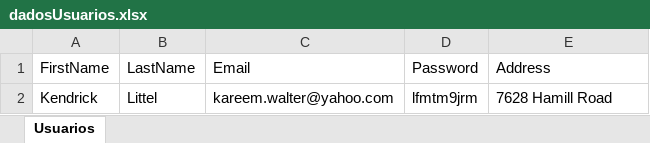
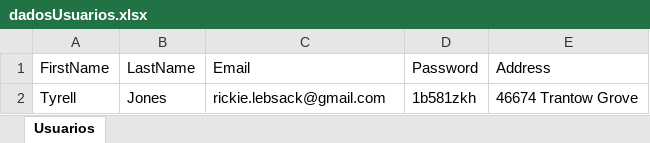
Before and after one commit to clessio35/demo-webshop-automation-java, an Excel workbook: src/main/resources/dadosUsuarios.xlsx, sheet Usuarios, drawn as a sheet; values as stored, in another font and other column widths than the file's, no borders; removed rows and columns are numbered as before the commit, all else as after; the diff names each change by its address in the sheet, - before the commit and + after, or states it on an @@ line.

```diff
--- a/src/main/resources/dadosUsuarios.xlsx (sheet Usuarios)
+++ b/src/main/resources/dadosUsuarios.xlsx (sheet Usuarios)
-row 2: Kendrick | Littel | kareem.walter@yahoo.com | lfmtm9jrm | 7628 Hamill Road
+row 2: Tyrell | Jones | rickie.lebsack@gmail.com | 1b581zkh | 46674 Trantow Grove
```
Also changed, not shown: target/classes/dadosUsuarios.xlsx, 39 other files.
